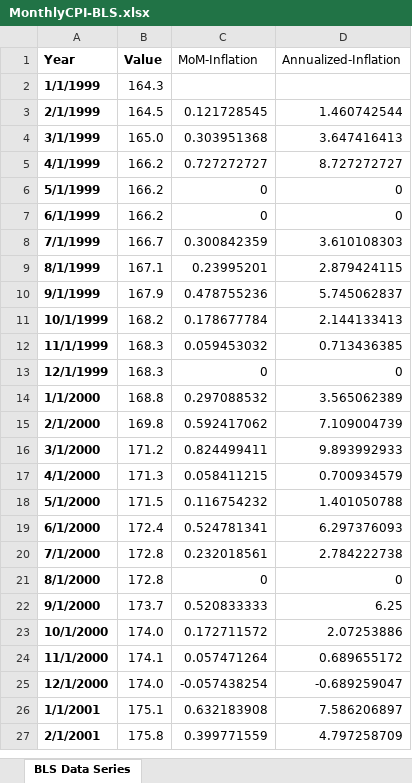
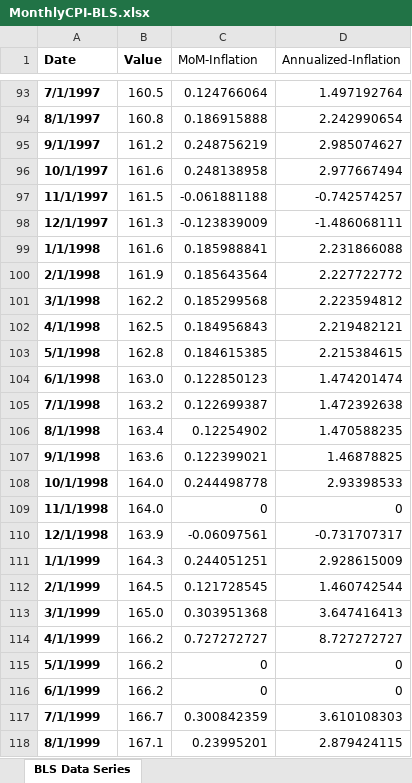
Before and after one commit to ZakariyyaScavotto/COVID-Inflation, an Excel workbook: Data/EconomicData/MonthlyCPI-BLS.xlsx, sheet BLS Data Series, drawn as a sheet; only a part is shown, gaps mark what is left out; the shorter side is filled out with more unchanged rows; values as stored, in another font and other column widths than the file's, no borders; charts and pictures not drawn; addresses are those after the commit; the diff covers the shown part only; the diff names each change by its address in the sheet, - before the commit and + after, or states it on an @@ line.

Commit message:
Added 1990s data

```diff
--- a/Data/EconomicData/MonthlyCPI-BLS.xlsx (sheet BLS Data Series)
+++ b/Data/EconomicData/MonthlyCPI-BLS.xlsx (sheet BLS Data Series)
-A1: Year
+A1: Date
+row 93: 7/1/1997 | 160.5 | 0.124766064 | 1.497192764
+row 94: 8/1/1997 | 160.8 | 0.186915888 | 2.242990654
+row 95: 9/1/1997 | 161.2 | 0.248756219 | 2.985074627
+row 96: 10/1/1997 | 161.6 | 0.248138958 | 2.977667494
+row 97: 11/1/1997 | 161.5 | -0.061881188 | -0.742574257
+row 98: 12/1/1997 | 161.3 | -0.123839009 | -1.486068111
+row 99: 1/1/1998 | 161.6 | 0.185988841 | 2.231866088
+row 100: 2/1/1998 | 161.9 | 0.185643564 | 2.227722772
+row 101: 3/1/1998 | 162.2 | 0.185299568 | 2.223594812
+row 102: 4/1/1998 | 162.5 | 0.184956843 | 2.219482121
+row 103: 5/1/1998 | 162.8 | 0.184615385 | 2.215384615
+row 104: 6/1/1998 | 163.0 | 0.122850123 | 1.474201474
+row 105: 7/1/1998 | 163.2 | 0.122699387 | 1.472392638
+row 106: 8/1/1998 | 163.4 | 0.12254902 | 1.470588235
+row 107: 9/1/1998 | 163.6 | 0.122399021 | 1.46878825
+row 108: 10/1/1998 | 164.0 | 0.244498778 | 2.93398533
+row 109: 11/1/1998 | 164.0 | 0 | 0
+row 110: 12/1/1998 | 163.9 | -0.06097561 | -0.731707317
-C111 (MoM-Inflation): (empty)
+C111 (MoM-Inflation): 0.244051251
-D111 (Annualized-Inflation): (empty)
+D111 (Annualized-Inflation): 2.928615009
```
Also changed, not shown: 92 added rows elsewhere in this sheet, formulas that keep their value, charts or pictures, Data/EconomicData/MonthlyBananas-BLS.xlsx, Data/EconomicData/MonthlyChicken-BLS.xlsx, 17 other files.
